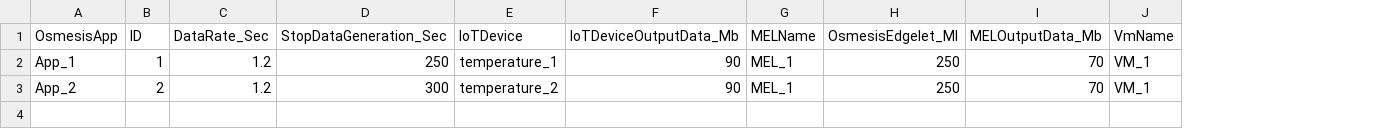
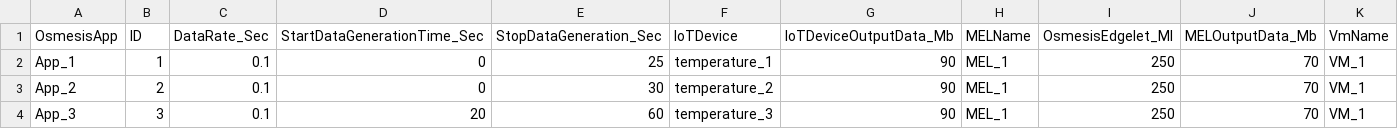
Before and after one commit to reham89/SimulatorBridger0_DfT, a CSV file: inputFiles/Example1_Worload.csv, drawn as a sheet; only a part is shown; addresses are those after the commit; rows hold the shown columns only; the diff names each change by its address in the sheet, - before the commit and + after, or states it on an @@ line.

Commit message:
Extending Osmosis with the starting time for the computation

```diff
--- a/inputFiles/Example1_Worload.csv
+++ b/inputFiles/Example1_Worload.csv
+column D (StartDataGenerationTime_Sec), rows 2-3: 0 | 0
-C2:C3 (DataRate_Sec): 1.2
+C2:C3 (DataRate_Sec): 0.1
-E2 (StopDataGeneration_Sec): 250
+E2 (StopDataGeneration_Sec): 25
-E3 (StopDataGeneration_Sec): 300
+E3 (StopDataGeneration_Sec): 30
+row 4: App_3 | 3 | 0.1 | 20 | 60 | temperature_3 | 90 | MEL_1 | 250 | 70 | VM_1
```
Also changed, not shown: 8 other files.
